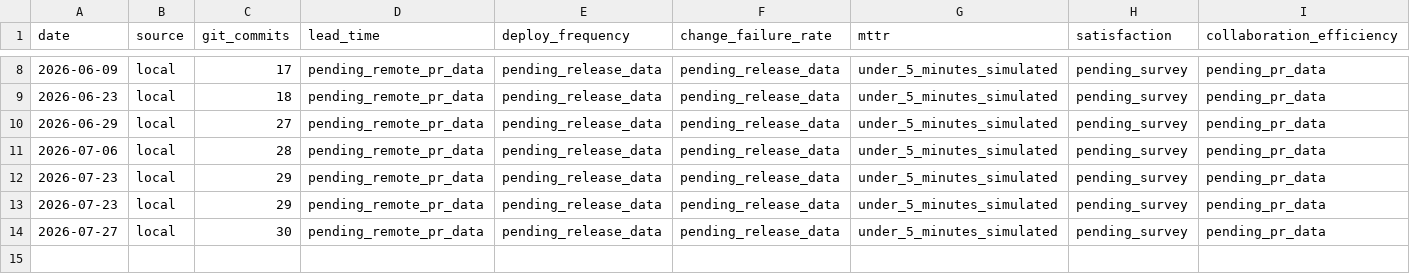
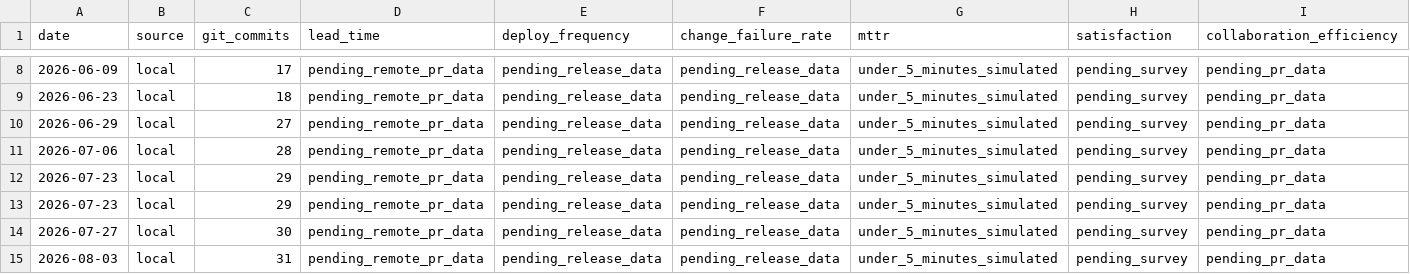
Before and after one commit to MackYang/harness-engineering-learn, a CSV file: data/metrics/weekly-summary.csv, drawn as a sheet; only a part is shown, gaps mark what is left out; rows hold the shown columns only; the diff names each change by its address in the sheet, - before the commit and + after, or states it on an @@ line.

Commit message:
chore: weekly knowledge update 2026-08-03
New articles studied:
- Anthropic Claude Code quality postmortem (3 degradation bugs:
  reasoning effort default, caching bug, system prompt change)

Reviews (no content changes):
- OpenAI Harness Engineering
- Addy Loop Engineering
- Addy Agent Harness Engineering
- Anthropic Claude Containment

Project updates:
- Added 5 new golden rules (#20-#24) from postmortem insights
- Updated weekly metrics and knowledge README

```diff
--- a/data/metrics/weekly-summary.csv
+++ b/data/metrics/weekly-summary.csv
+row 15: 2026-08-03 | local | 31 | pending_remote_pr_data | pending_release_data | pending_release_data | under_5_minutes_simulated | pending_survey | pending_pr_data
```
Also changed, not shown: 10 other files.
